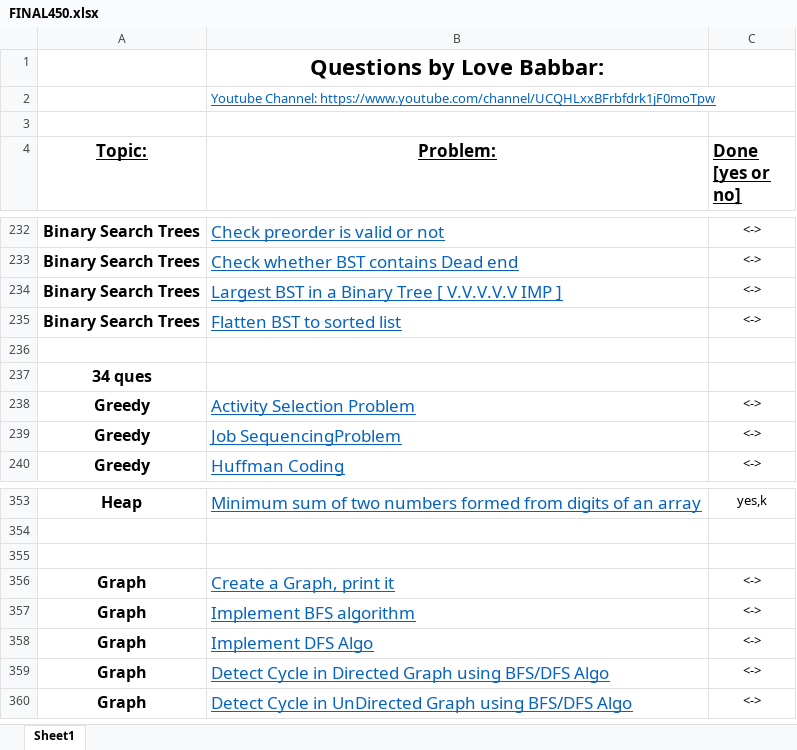
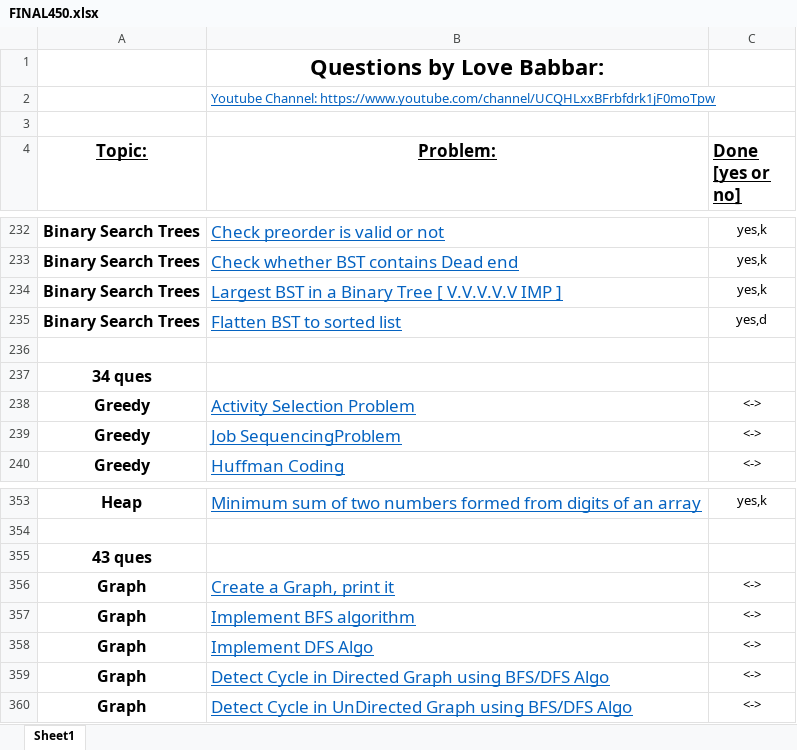
Before and after one commit to Samrat-Bhardwaj/LevelUP, an Excel workbook: FINAL450.xlsx, sheet Sheet1, drawn as a sheet; only a part is shown, gaps mark what is left out; values as stored, in another font and other column widths than the file's, no borders; the diff covers the shown part only; the diff names each change by its address in the sheet, - before the commit and + after, or states it on an @@ line.

```diff
--- a/FINAL450.xlsx (sheet Sheet1)
+++ b/FINAL450.xlsx (sheet Sheet1)
-C232:C234 (Done [yes or no]): <->
+C232:C234 (Done [yes or no]): yes,k
-C235 (Done [yes or no]): <->
+C235 (Done [yes or no]): yes,d
-A355 (Topic:): (empty)
+A355 (Topic:): 43 ques
```
Also changed, not shown: 20 edited cells elsewhere in this sheet, 1 other file.
